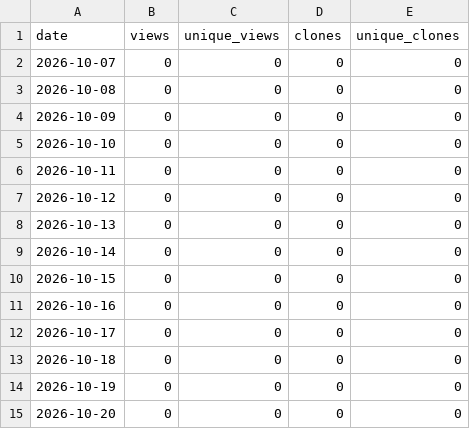
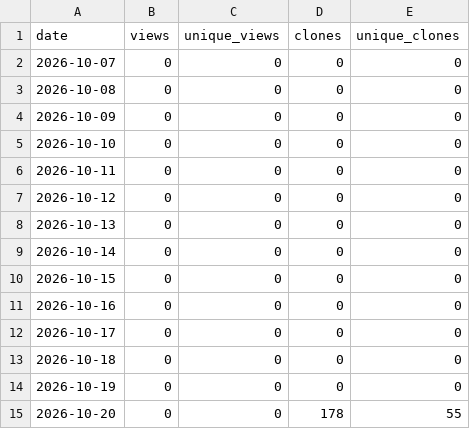
Before and after one commit to danielep71/K-Risk-Engines, a CSV file: data/traffic_daily.csv, drawn as a sheet.

```diff
--- a/data/traffic_daily.csv
+++ b/data/traffic_daily.csv
@@ -14,2 +14,2 @@ date,views,unique_views,clones,unique_clones
 2026-10-19,0,0,0,0
-2026-10-20,0,0,0,0
+2026-10-20,0,0,178,55
```
Also changed, not shown: 2 other files.
